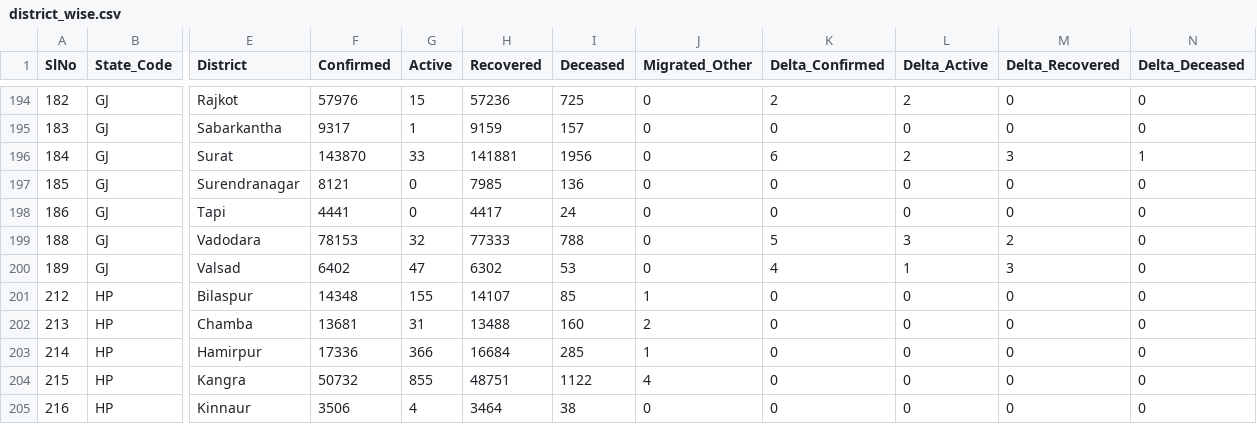
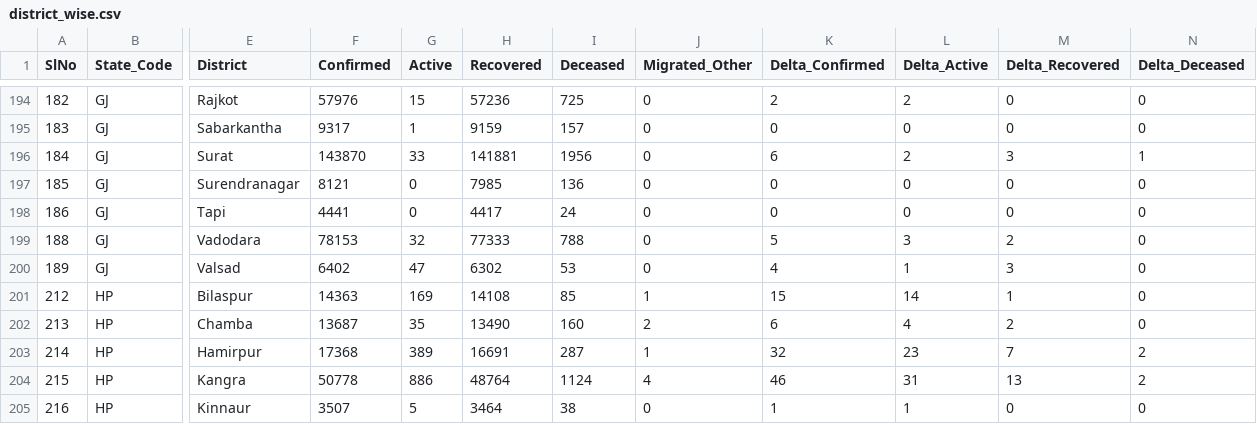
Before and after one commit to covid19india/data, a CSV file: csv/latest/district_wise.csv, drawn as a sheet; only a part is shown, gaps mark what is left out; the diff covers the shown part only; the diff names each change by its address in the sheet, - before the commit and + after, or states it on an @@ line.

Commit message:
data updated on - Sat Oct 30 21:11:05 IST 2021

```diff
--- a/csv/latest/district_wise.csv
+++ b/csv/latest/district_wise.csv
-F201 (Confirmed): 14348
+F201 (Confirmed): 14363
-G201 (Active): 155
+G201 (Active): 169
-H201 (Recovered): 14107
+H201 (Recovered): 14108
-K201 (Delta_Confirmed): 0
+K201 (Delta_Confirmed): 15
-L201 (Delta_Active): 0
+L201 (Delta_Active): 14
-M201 (Delta_Recovered): 0
+M201 (Delta_Recovered): 1
-F202 (Confirmed): 13681
+F202 (Confirmed): 13687
-G202 (Active): 31
+G202 (Active): 35
-H202 (Recovered): 13488
+H202 (Recovered): 13490
-K202 (Delta_Confirmed): 0
+K202 (Delta_Confirmed): 6
-L202 (Delta_Active): 0
+L202 (Delta_Active): 4
-M202 (Delta_Recovered): 0
+M202 (Delta_Recovered): 2
-F203 (Confirmed): 17336
+F203 (Confirmed): 17368
-G203 (Active): 366
+G203 (Active): 389
-H203 (Recovered): 16684
+H203 (Recovered): 16691
-I203 (Deceased): 285
+I203 (Deceased): 287
-K203 (Delta_Confirmed): 0
+K203 (Delta_Confirmed): 32
-L203 (Delta_Active): 0
+L203 (Delta_Active): 23
-M203 (Delta_Recovered): 0
+M203 (Delta_Recovered): 7
-N203:N204 (Delta_Deceased): 0
+N203:N204 (Delta_Deceased): 2
-F204 (Confirmed): 50732
+F204 (Confirmed): 50778
-G204 (Active): 855
+G204 (Active): 886
-H204 (Recovered): 48751
+H204 (Recovered): 48764
-I204 (Deceased): 1122
+I204 (Deceased): 1124
-K204 (Delta_Confirmed): 0
+K204 (Delta_Confirmed): 46
-L204 (Delta_Active): 0
+L204 (Delta_Active): 31
-M204 (Delta_Recovered): 0
+M204 (Delta_Recovered): 13
-F205 (Confirmed): 3506
+F205 (Confirmed): 3507
-G205 (Active): 4
+G205 (Active): 5
-K205 (Delta_Confirmed): 0
+K205 (Delta_Confirmed): 1
-L205 (Delta_Active): 0
+L205 (Delta_Active): 1
```
Also changed, not shown: 30 edited cells elsewhere in this file, csv/latest/state_wise.csv, 14 other files.
